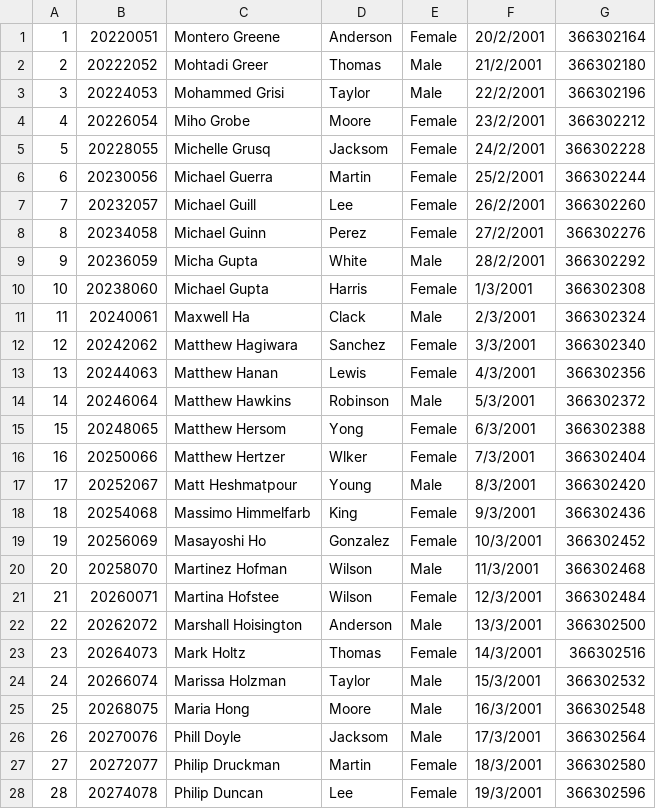
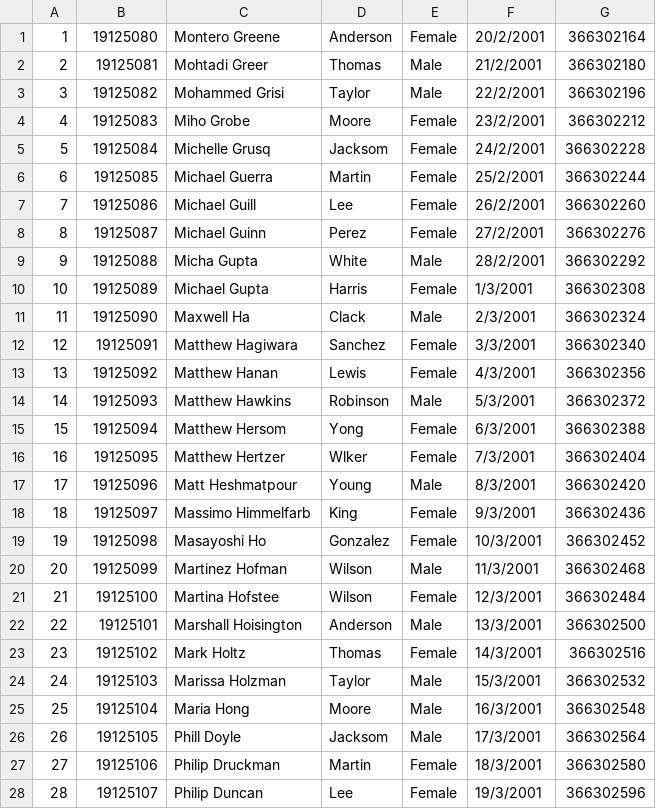
Before and after one commit to DongKat/CourseRegistrationSystem, a CSV file: FinalExamProject/19apcs2.csv, drawn as a sheet; only a part is shown; the diff covers the shown part only.

```diff
--- a/FinalExamProject/19apcs2.csv
+++ b/FinalExamProject/19apcs2.csv
@@ -1,28 +1,28 @@
-1,20220051,Montero Greene,Anderson,Female,20/2/2001,366302164
-2,20222052,Mohtadi Greer,Thomas,Male,21/2/2001,366302180
-3,20224053,Mohammed Grisi,Taylor,Male,22/2/2001,366302196
-4,20226054,Miho Grobe,Moore,Female,23/2/2001,366302212
-5,20228055,Michelle Grusq,Jacksom,Female,24/2/2001,366302228
-6,20230056,Michael Guerra,Martin,Female,25/2/2001,366302244
-7,20232057,Michael Guill,Lee,Female,26/2/2001,366302260
-8,20234058,Michael Guinn,Perez,Female,27/2/2001,366302276
-9,20236059,Micha Gupta,White,Male,28/2/2001,366302292
-10,20238060,Michael Gupta,Harris,Female,1/3/2001,366302308
-11,20240061,Maxwell Ha,Clack,Male,2/3/2001,366302324
-12,20242062,Matthew Hagiwara,Sanchez,Female,3/3/2001,366302340
-13,20244063,Matthew Hanan,Lewis,Female,4/3/2001,366302356
-14,20246064,Matthew Hawkins,Robinson,Male,5/3/2001,366302372
-15,20248065,Matthew Hersom,Yong,Female,6/3/2001,366302388
-16,20250066,Matthew Hertzer,Wlker,Female,7/3/2001,366302404
-17,20252067,Matt Heshmatpour,Young,Male,8/3/2001,366302420
-18,20254068,Massimo Himmelfarb,King,Female,9/3/2001,366302436
-19,20256069,Masayoshi Ho,Gonzalez,Female,10/3/2001,366302452
-20,20258070,Martinez Hofman,Wilson,Male,11/3/2001,366302468
-21,20260071,Martina Hofstee,Wilson,Female,12/3/2001,366302484
-22,20262072,Marshall Hoisington,Anderson,Male,13/3/2001,366302500
-23,20264073,Mark Holtz,Thomas,Female,14/3/2001,366302516
-24,20266074,Marissa Holzman,Taylor,Male,15/3/2001,366302532
-25,20268075,Maria Hong,Moore,Male,16/3/2001,366302548
-26,20270076,Phill Doyle,Jacksom,Male,17/3/2001,366302564
-27,20272077,Philip Druckman,Martin,Female,18/3/2001,366302580
-28,20274078,Philip Duncan,Lee,Female,19/3/2001,366302596
+1,19125080,Montero Greene,Anderson,Female,20/2/2001,366302164
+2,19125081,Mohtadi Greer,Thomas,Male,21/2/2001,366302180
+3,19125082,Mohammed Grisi,Taylor,Male,22/2/2001,366302196
+4,19125083,Miho Grobe,Moore,Female,23/2/2001,366302212
+5,19125084,Michelle Grusq,Jacksom,Female,24/2/2001,366302228
+6,19125085,Michael Guerra,Martin,Female,25/2/2001,366302244
+7,19125086,Michael Guill,Lee,Female,26/2/2001,366302260
+8,19125087,Michael Guinn,Perez,Female,27/2/2001,366302276
+9,19125088,Micha Gupta,White,Male,28/2/2001,366302292
+10,19125089,Michael Gupta,Harris,Female,1/3/2001,366302308
+11,19125090,Maxwell Ha,Clack,Male,2/3/2001,366302324
+12,19125091,Matthew Hagiwara,Sanchez,Female,3/3/2001,366302340
+13,19125092,Matthew Hanan,Lewis,Female,4/3/2001,366302356
+14,19125093,Matthew Hawkins,Robinson,Male,5/3/2001,366302372
+15,19125094,Matthew Hersom,Yong,Female,6/3/2001,366302388
+16,19125095,Matthew Hertzer,Wlker,Female,7/3/2001,366302404
+17,19125096,Matt Heshmatpour,Young,Male,8/3/2001,366302420
+18,19125097,Massimo Himmelfarb,King,Female,9/3/2001,366302436
+19,19125098,Masayoshi Ho,Gonzalez,Female,10/3/2001,366302452
+20,19125099,Martinez Hofman,Wilson,Male,11/3/2001,366302468
+21,19125100,Martina Hofstee,Wilson,Female,12/3/2001,366302484
+22,19125101,Marshall Hoisington,Anderson,Male,13/3/2001,366302500
+23,19125102,Mark Holtz,Thomas,Female,14/3/2001,366302516
+24,19125103,Marissa Holzman,Taylor,Male,15/3/2001,366302532
+25,19125104,Maria Hong,Moore,Male,16/3/2001,366302548
+26,19125105,Phill Doyle,Jacksom,Male,17/3/2001,366302564
+27,19125106,Philip Druckman,Martin,Female,18/3/2001,366302580
+28,19125107,Philip Duncan,Lee,Female,19/3/2001,366302596
```
Also changed, not shown: 22 edited cells elsewhere in this file, FinalExamProject/17apcs1.csv, FinalExamProject/19apcs1.csv, 3 other files.
